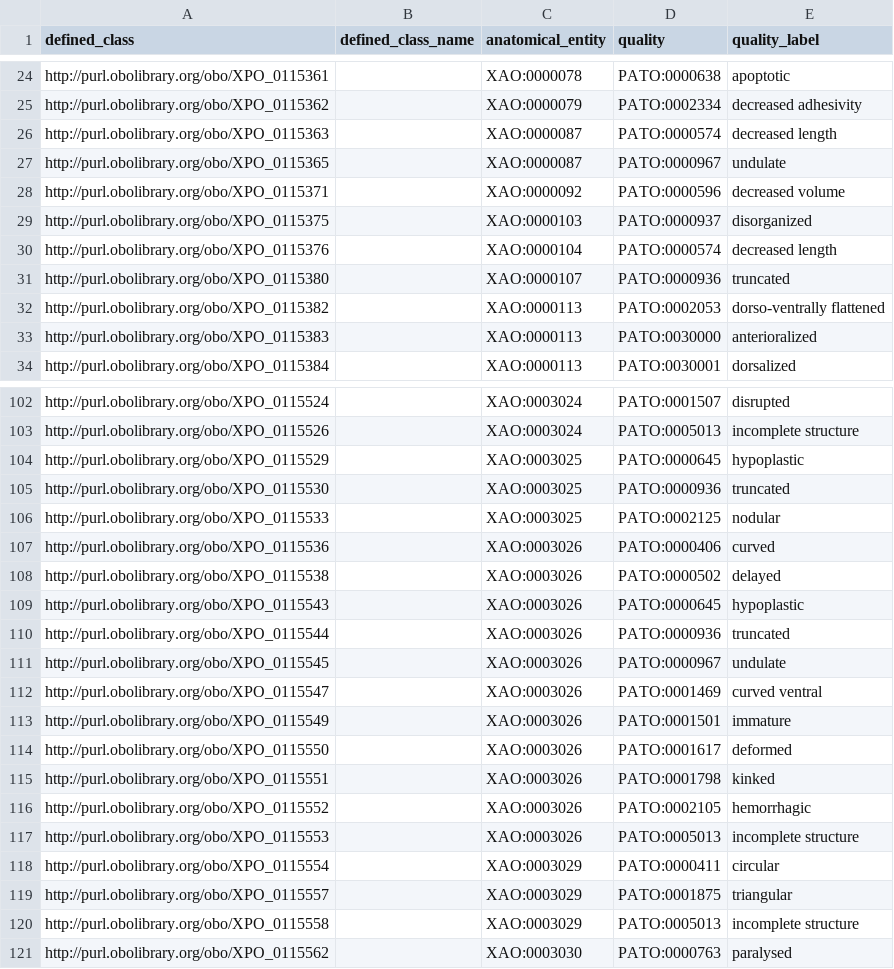
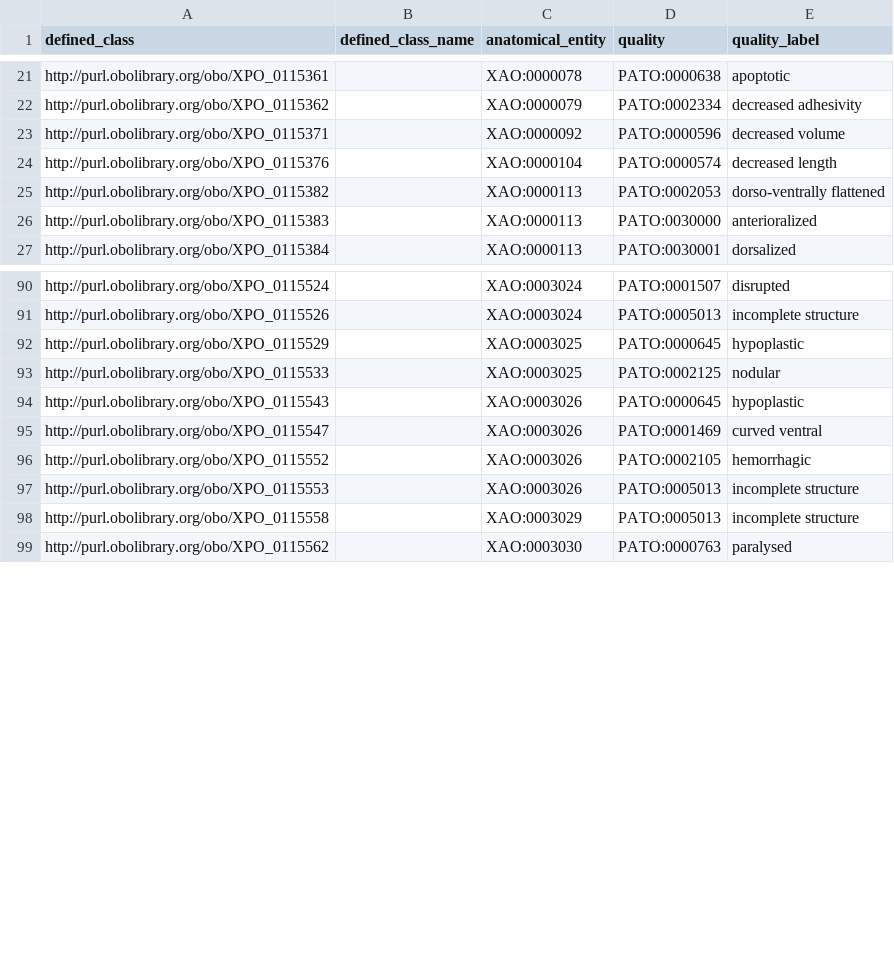
Before and after one commit to obophenotype/xenopus-phenotype-ontology, a TSV file: src/patterns/data/manual/xpoAnatomyTEMP.tsv, drawn as a sheet; only a part is shown, gaps mark what is left out; the diff covers the shown part only.

```diff
--- a/src/patterns/data/manual/xpoAnatomyTEMP.tsv
+++ b/src/patterns/data/manual/xpoAnatomyTEMP.tsv
@@ -25,8 +22,4 @@ http://purl.obolibrary.org/obo/XPO_0115361		XAO:0000078	PATO:0000638	apoptotic
 http://purl.obolibrary.org/obo/XPO_0115362		XAO:0000079	PATO:0002334	decreased adhesivity
-http://purl.obolibrary.org/obo/XPO_0115363		XAO:0000087	PATO:0000574	decreased length
-http://purl.obolibrary.org/obo/XPO_0115365		XAO:0000087	PATO:0000967	undulate
 http://purl.obolibrary.org/obo/XPO_0115371		XAO:0000092	PATO:0000596	decreased volume
-http://purl.obolibrary.org/obo/XPO_0115375		XAO:0000103	PATO:0000937	disorganized
 http://purl.obolibrary.org/obo/XPO_0115376		XAO:0000104	PATO:0000574	decreased length
-http://purl.obolibrary.org/obo/XPO_0115380		XAO:0000107	PATO:0000936	truncated
 http://purl.obolibrary.org/obo/XPO_0115382		XAO:0000113	PATO:0002053	dorso-ventrally flattened
@@ -104,17 +92,7 @@ http://purl.obolibrary.org/obo/XPO_0115526		XAO:0003024	PATO:0005013	incomplete
 http://purl.obolibrary.org/obo/XPO_0115529		XAO:0003025	PATO:0000645	hypoplastic
-http://purl.obolibrary.org/obo/XPO_0115530		XAO:0003025	PATO:0000936	truncated
 http://purl.obolibrary.org/obo/XPO_0115533		XAO:0003025	PATO:0002125	nodular
-http://purl.obolibrary.org/obo/XPO_0115536		XAO:0003026	PATO:0000406	curved
-http://purl.obolibrary.org/obo/XPO_0115538		XAO:0003026	PATO:0000502	delayed
 http://purl.obolibrary.org/obo/XPO_0115543		XAO:0003026	PATO:0000645	hypoplastic
-http://purl.obolibrary.org/obo/XPO_0115544		XAO:0003026	PATO:0000936	truncated
-http://purl.obolibrary.org/obo/XPO_0115545		XAO:0003026	PATO:0000967	undulate
 http://purl.obolibrary.org/obo/XPO_0115547		XAO:0003026	PATO:0001469	curved ventral
-http://purl.obolibrary.org/obo/XPO_0115549		XAO:0003026	PATO:0001501	immature
-http://purl.obolibrary.org/obo/XPO_0115550		XAO:0003026	PATO:0001617	deformed
-http://purl.obolibrary.org/obo/XPO_0115551		XAO:0003026	PATO:0001798	kinked
 http://purl.obolibrary.org/obo/XPO_0115552		XAO:0003026	PATO:0002105	hemorrhagic
 http://purl.obolibrary.org/obo/XPO_0115553		XAO:0003026	PATO:0005013	incomplete structure
-http://purl.obolibrary.org/obo/XPO_0115554		XAO:0003029	PATO:0000411	circular
-http://purl.obolibrary.org/obo/XPO_0115557		XAO:0003029	PATO:0001875	triangular
 http://purl.obolibrary.org/obo/XPO_0115558		XAO:0003029	PATO:0005013	incomplete structure
```
Also changed, not shown: 19 removed rows elsewhere in this file, src/patterns/data/manual/xpoAnatomyInLocationTEMP.tsv.
